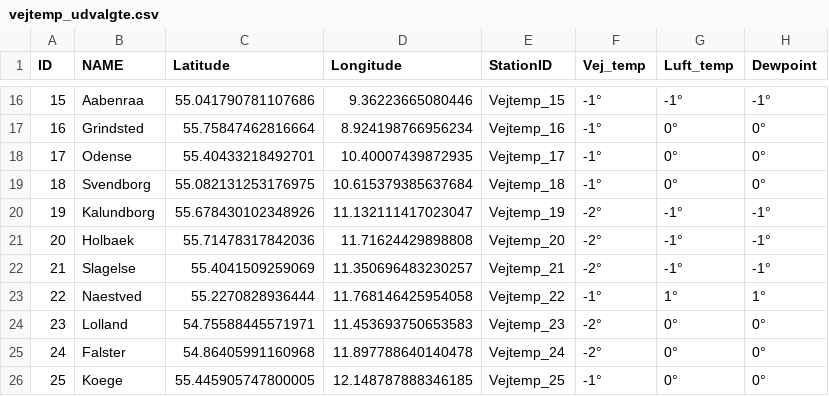
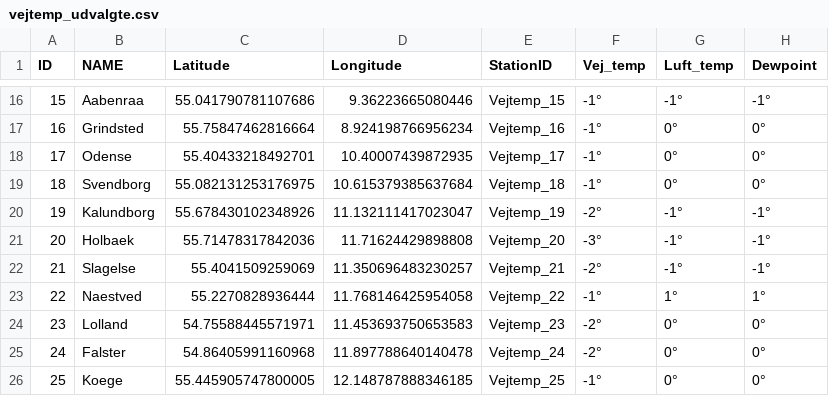
Before and after one commit to laehtv2/vejtemperatur, a CSV file: vejtemp_udvalgte.csv, drawn as a sheet; only a part is shown, gaps mark what is left out.

```diff
--- a/vejtemp_udvalgte.csv
+++ b/vejtemp_udvalgte.csv
@@ -20,3 +20,3 @@ ID,NAME,Latitude,Longitude,StationID,Vej_temp,Luft_temp,Dewpoint
 19,Kalundborg,55.678430102348926,11.132111417023047,Vejtemp_19,-2°,-1°,-1°
-20,Holbaek,55.71478317842036,11.71624429898808,Vejtemp_20,-2°,-1°,-1°
+20,Holbaek,55.71478317842036,11.71624429898808,Vejtemp_20,-3°,-1°,-1°
 21,Slagelse,55.4041509259069,11.350696483230257,Vejtemp_21,-2°,-1°,-1°
```
Also changed, not shown: vej_temp_1.csv, vej_temp_2.csv.
